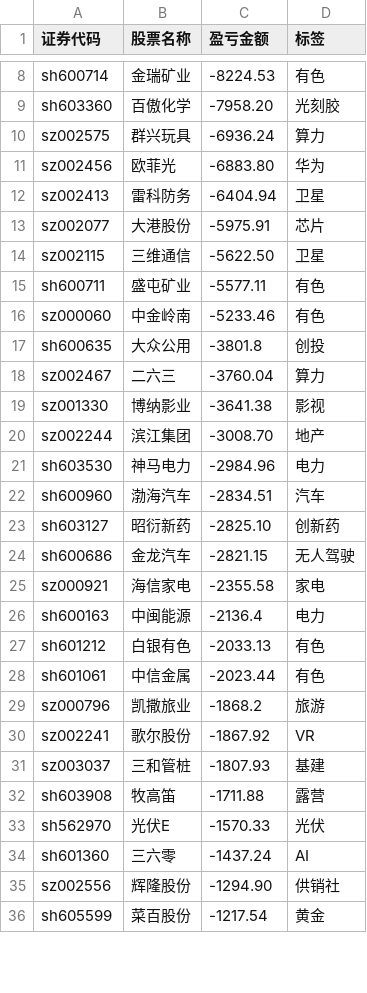
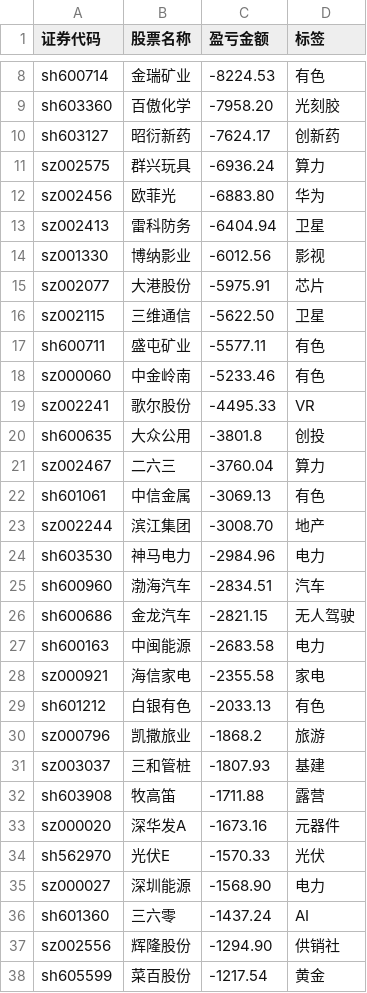
Before and after one commit to gniqizeuy/gniqizeuy.github.io, a CSV file: assets/data/yh_losses.csv, drawn as a sheet; only a part is shown, gaps mark what is left out; removed rows and columns are numbered as before the commit, all else as after; the diff covers the shown part only; the diff names each change by its address in the sheet, - before the commit and + after, or states it on an @@ line.

```diff
--- a/assets/data/yh_losses.csv
+++ b/assets/data/yh_losses.csv
+row 10: sh603127 | 昭衍新药 | -7624.17 | 创新药
+row 14: sz001330 | 博纳影业 | -6012.56 | 影视
+row 19: sz002241 | 歌尔股份 | -4495.33 | VR
-row 19: sz001330 | 博纳影业 | -3641.38 | 影视
+row 22: sh601061 | 中信金属 | -3069.13 | 有色
-row 23: sh603127 | 昭衍新药 | -2825.10 | 创新药
+row 27: sh600163 | 中闽能源 | -2683.58 | 电力
-row 26: sh600163 | 中闽能源 | -2136.4 | 电力
-row 28: sh601061 | 中信金属 | -2023.44 | 有色
-row 30: sz002241 | 歌尔股份 | -1867.92 | VR
+row 33: sz000020 | 深华发A | -1673.16 | 元器件
+row 35: sz000027 | 深圳能源 | -1568.90 | 电力
```
Also changed, not shown: 2 removed rows and 1 edited cell elsewhere in this file, 1 other file.
